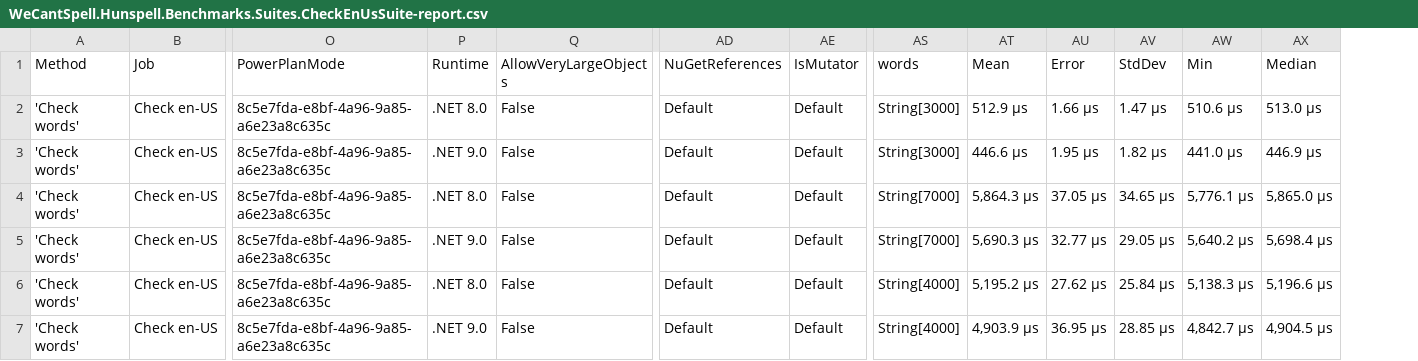
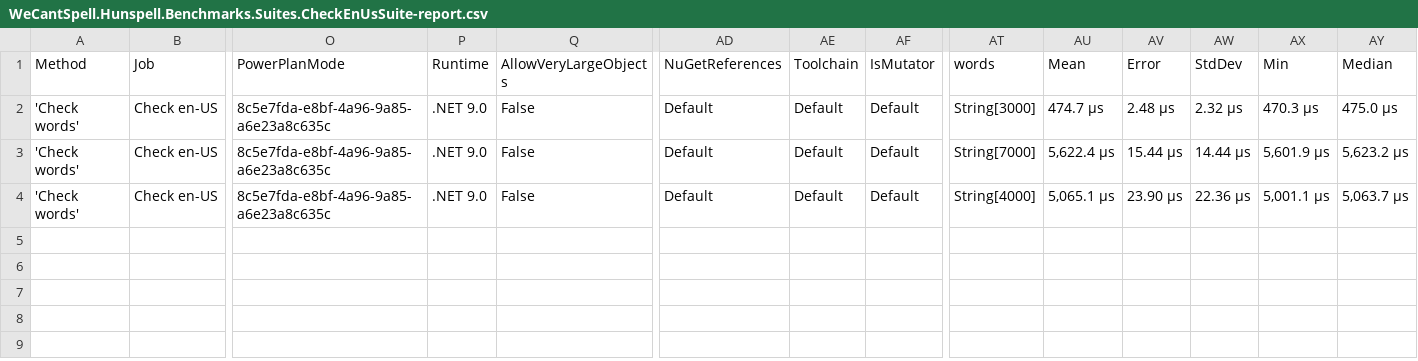
Before and after one commit to aarondandy/WeCantSpell.Hunspell, a CSV file: artifacts/bench/results/WeCantSpell.Hunspell.Benchmarks.Suites.CheckEnUsSuite-report.csv, drawn as a sheet; only a part is shown, gaps mark what is left out; removed rows and columns are numbered as before the commit, all else as after; rows hold the shown columns only; the diff names each change by its address in the sheet, - before the commit and + after, or states it on an @@ line.

```diff
--- a/artifacts/bench/results/WeCantSpell.Hunspell.Benchmarks.Suites.CheckEnUsSuite-report.csv
+++ b/artifacts/bench/results/WeCantSpell.Hunspell.Benchmarks.Suites.CheckEnUsSuite-report.csv
+column AE (Toolchain), rows 2-4: all Default
-P2 (Runtime): .NET 8.0
+P2 (Runtime): .NET 9.0
-AU2 (Mean): 512.9 μs
+AU2 (Mean): 474.7 μs
-AV2 (Error): 1.66 μs
+AV2 (Error): 2.48 μs
-AW2 (StdDev): 1.47 μs
+AW2 (StdDev): 2.32 μs
-AX2 (Min): 510.6 μs
+AX2 (Min): 470.3 μs
-AY2 (Median): 513.0 μs
+AY2 (Median): 475.0 μs
-row 3: 'Check words' | Check en-US | 8c5e7fda-e8bf-4a96-9a85-a6e23a8c635c | .NET 9.0 | False | Default | Default | String[3000] | 446.6 μs | 1.95 μs | 1.82 μs | 441.0 μs | 446.9 μs
-P3 (Runtime): .NET 8.0
+P3 (Runtime): .NET 9.0
-AU3 (Mean): 5,864.3 μs
+AU3 (Mean): 5,622.4 μs
-AV3 (Error): 37.05 μs
+AV3 (Error): 15.44 μs
-AW3 (StdDev): 34.65 μs
+AW3 (StdDev): 14.44 μs
-AX3 (Min): 5,776.1 μs
+AX3 (Min): 5,601.9 μs
-AY3 (Median): 5,865.0 μs
+AY3 (Median): 5,623.2 μs
-row 5: 'Check words' | Check en-US | 8c5e7fda-e8bf-4a96-9a85-a6e23a8c635c | .NET 9.0 | False | Default | Default | String[7000] | 5,690.3 μs | 32.77 μs | 29.05 μs | 5,640.2 μs | 5,698.4 μs
-P4 (Runtime): .NET 8.0
+P4 (Runtime): .NET 9.0
-AU4 (Mean): 5,195.2 μs
+AU4 (Mean): 5,065.1 μs
-AV4 (Error): 27.62 μs
+AV4 (Error): 23.90 μs
-AW4 (StdDev): 25.84 μs
+AW4 (StdDev): 22.36 μs
-AX4 (Min): 5,138.3 μs
+AX4 (Min): 5,001.1 μs
-AY4 (Median): 5,196.6 μs
+AY4 (Median): 5,063.7 μs
-row 7: 'Check words' | Check en-US | 8c5e7fda-e8bf-4a96-9a85-a6e23a8c635c | .NET 9.0 | False | Default | Default | String[4000] | 4,903.9 μs | 36.95 μs | 28.85 μs | 4,842.7 μs | 4,904.5 μs
```
Also changed, not shown: artifacts/bench/results/WeCantSpell.Hunspell.Benchmarks.NHunspell.Suites.CheckEnUsSuite-report.csv, artifacts/bench/results/WeCantSpell.Hunspell.Benchmarks.NHunspell.Suites.SuggestEnUsSuite-report.csv, 14 other files.
